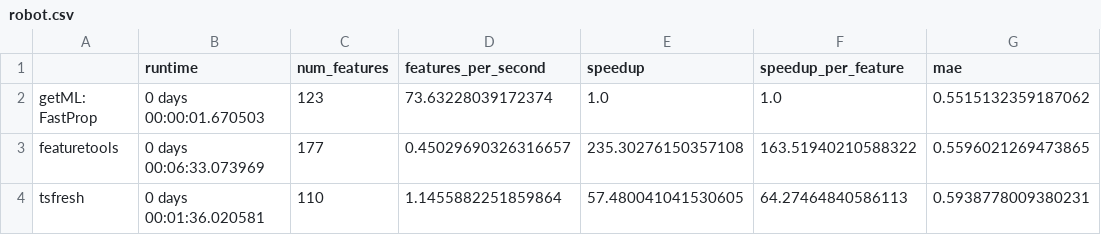
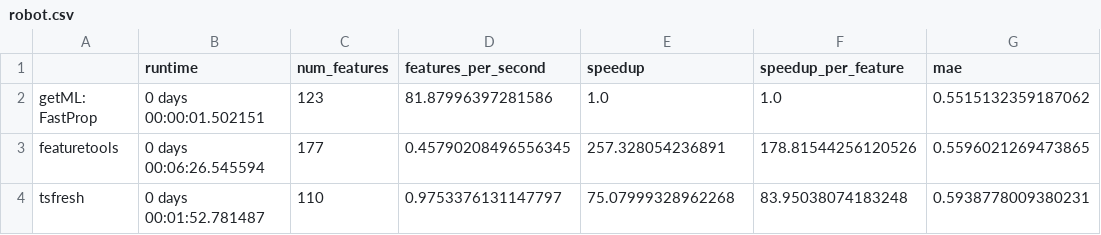
Before and after one commit to getml/getml-demo, a CSV file: propositionalization/comparisons/robot.csv, drawn as a sheet; only a part is shown; the diff names each change by its address in the sheet, - before the commit and + after, or states it on an @@ line.

Commit message:
Final version of robot_prop; 8-24

```diff
--- a/propositionalization/comparisons/robot.csv
+++ b/propositionalization/comparisons/robot.csv
-B2 (runtime): 0 days 00:00:01.670503
+B2 (runtime): 0 days 00:00:01.502151
-D2 (features_per_second): 73.63228039172374
+D2 (features_per_second): 81.87996397281586
-B3 (runtime): 0 days 00:06:33.073969
+B3 (runtime): 0 days 00:06:26.545594
-D3 (features_per_second): 0.45029690326316657
+D3 (features_per_second): 0.45790208496556345
-E3 (speedup): 235.30276150357108
+E3 (speedup): 257.328054236891
-F3 (speedup_per_feature): 163.51940210588322
+F3 (speedup_per_feature): 178.81544256120526
-B4 (runtime): 0 days 00:01:36.020581
+B4 (runtime): 0 days 00:01:52.781487
-D4 (features_per_second): 1.1455882251859864
+D4 (features_per_second): 0.9753376131147797
-E4 (speedup): 57.480041041530605
+E4 (speedup): 75.07999328962268
-F4 (speedup_per_feature): 64.27464840586113
+F4 (speedup_per_feature): 83.95038074183248
```
Also changed, not shown: 1 other file.
